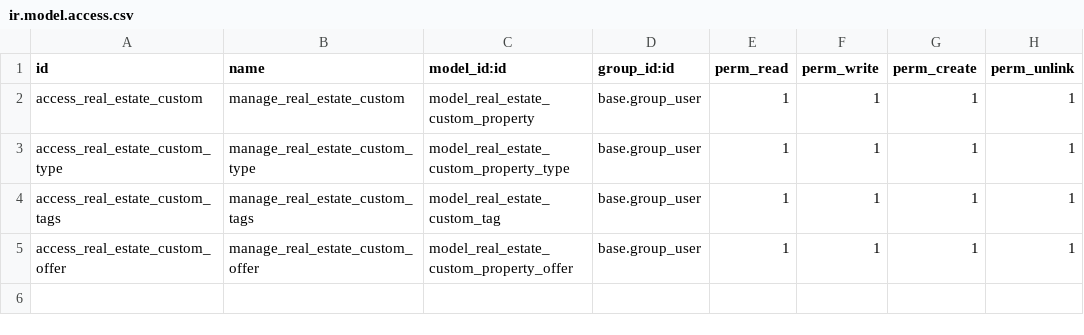
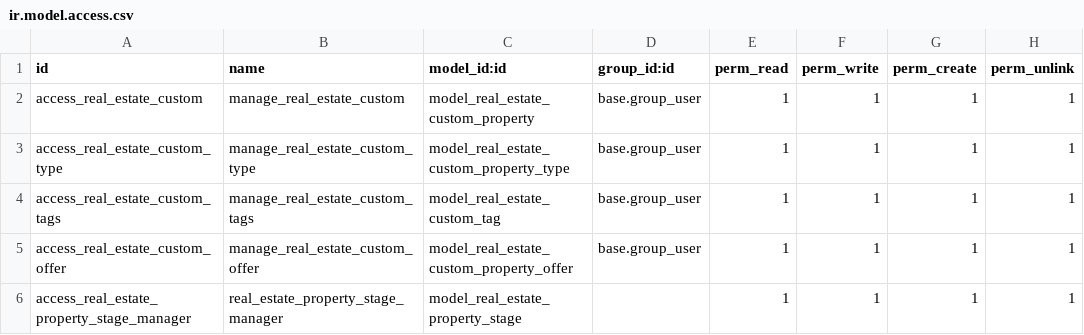
Before and after one commit to MdZayed01/odoo-17-tutorial, a CSV file: source/real_estate_custom/security/ir.model.access.csv, drawn as a sheet.

```diff
--- a/source/real_estate_custom/security/ir.model.access.csv
+++ b/source/real_estate_custom/security/ir.model.access.csv
@@ -5 +5,2 @@ access_real_estate_custom_tags,manage_real_estate_custom_tags,model_real_estate_
 access_real_estate_custom_offer,manage_real_estate_custom_offer,model_real_estate_custom_property_offer,base.group_user,1,1,1,1
+access_real_estate_property_stage_manager,real_estate_property_stage_manager,model_real_estate_property_stage,,1,1,1,1
```
Also changed, not shown: 2 other files.
